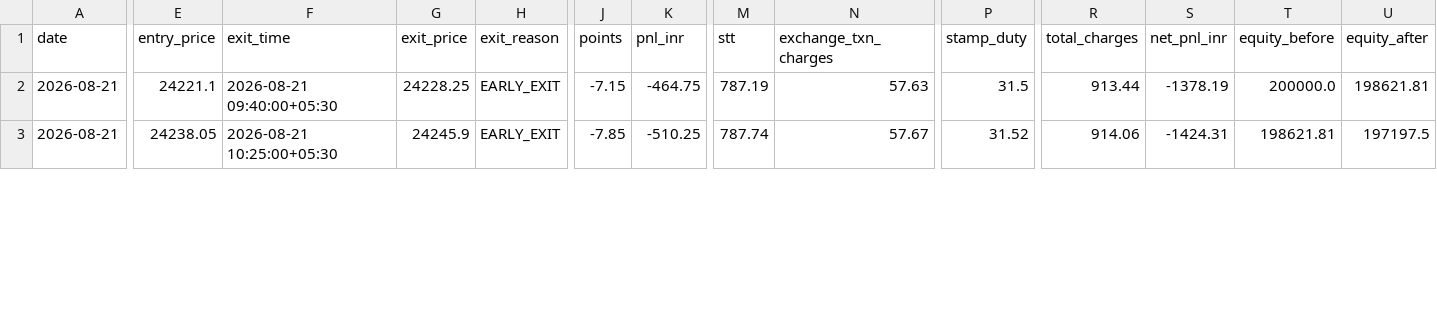
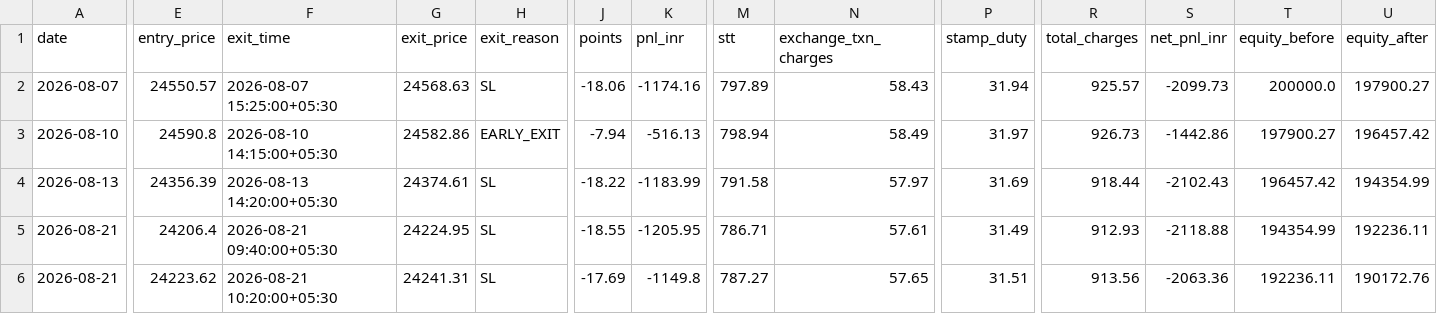
Before and after one commit to Abhirajsinh2/Edge-1st, a CSV file: edge_1st_trades_NIFTY.csv, drawn as a sheet; only a part is shown, gaps mark what is left out; addresses are those after the commit; rows hold the shown columns only; the diff covers the shown part only; the diff names each change by its address in the sheet, - before the commit and + after, or states it on an @@ line.

```diff
--- a/edge_1st_trades_NIFTY.csv
+++ b/edge_1st_trades_NIFTY.csv
+row 2: 2026-08-07 | 24550.57 | 2026-08-07 15:25:00+05:30 | 24568.63 | SL | -18.06 | -1174.16 | 797.89 | 58.43 | 31.94 | 925.57 | -2099.73 | 200000.0 | 197900.27
+row 3: 2026-08-10 | 24590.8 | 2026-08-10 14:15:00+05:30 | 24582.86 | EARLY_EXIT | -7.94 | -516.13 | 798.94 | 58.49 | 31.97 | 926.73 | -1442.86 | 197900.27 | 196457.42
+row 4: 2026-08-13 | 24356.39 | 2026-08-13 14:20:00+05:30 | 24374.61 | SL | -18.22 | -1183.99 | 791.58 | 57.97 | 31.69 | 918.44 | -2102.43 | 196457.42 | 194354.99
-E5 (entry_price): 24221.1
+E5 (entry_price): 24206.4
-G5 (exit_price): 24228.25
+G5 (exit_price): 24224.95
-H5:H6 (exit_reason): EARLY_EXIT
+H5:H6 (exit_reason): SL
-J5 (points): -7.15
+J5 (points): -18.55
-K5 (pnl_inr): -464.75
+K5 (pnl_inr): -1205.95
-M5 (stt): 787.19
+M5 (stt): 786.71
-N5 (exchange_txn_charges): 57.63
+N5 (exchange_txn_charges): 57.61
-P5 (stamp_duty): 31.5
+P5 (stamp_duty): 31.49
-R5 (total_charges): 913.44
+R5 (total_charges): 912.93
-S5 (net_pnl_inr): -1378.19
+S5 (net_pnl_inr): -2118.88
-T5 (equity_before): 200000.0
+T5 (equity_before): 194354.99
-U5 (equity_after): 198621.81
+U5 (equity_after): 192236.11
-E6 (entry_price): 24238.05
+E6 (entry_price): 24223.62
-F6 (exit_time): 2026-08-21 10:25:00+05:30
+F6 (exit_time): 2026-08-21 10:20:00+05:30
-G6 (exit_price): 24245.9
+G6 (exit_price): 24241.31
-J6 (points): -7.85
+J6 (points): -17.69
-K6 (pnl_inr): -510.25
+K6 (pnl_inr): -1149.8
-M6 (stt): 787.74
+M6 (stt): 787.27
-N6 (exchange_txn_charges): 57.67
+N6 (exchange_txn_charges): 57.65
-P6 (stamp_duty): 31.52
+P6 (stamp_duty): 31.51
-R6 (total_charges): 914.06
+R6 (total_charges): 913.56
-S6 (net_pnl_inr): -1424.31
+S6 (net_pnl_inr): -2063.36
-T6 (equity_before): 198621.81
+T6 (equity_before): 192236.11
-U6 (equity_after): 197197.5
+U6 (equity_after): 190172.76
```
Also changed, not shown: 25 edited cells elsewhere in this file, edge_1st_trades_BANKNIFTY.csv, 3 other files.
